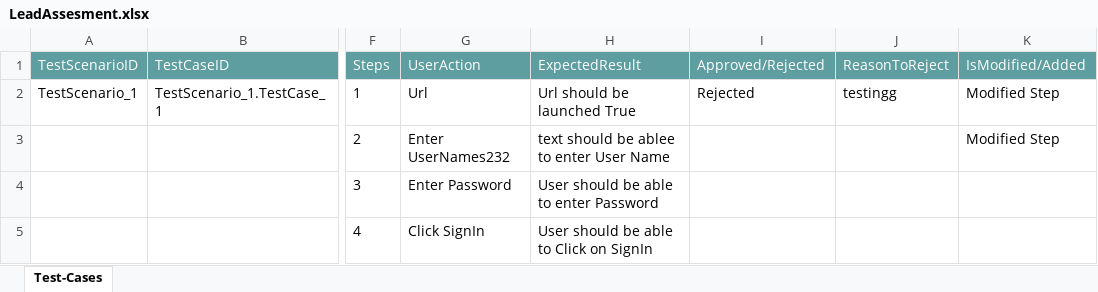
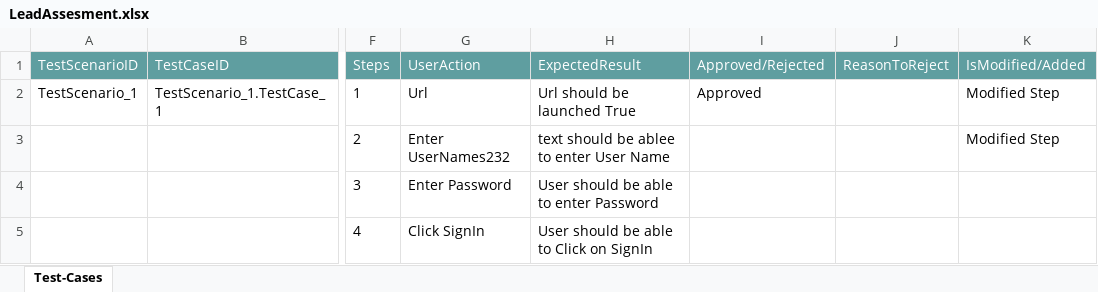
Before and after one commit to ShaikMohamedIrfan/Traning, an Excel workbook: LeadAssesment.xlsx, sheet Test-Cases, drawn as a sheet; only a part is shown, gaps mark what is left out; values as stored, in another font and other column widths than the file's, no borders; table styles not drawn; the diff names each change by its address in the sheet, - before the commit and + after, or states it on an @@ line.

Commit message:
Add files via upload

```diff
--- a/LeadAssesment.xlsx (sheet Test-Cases)
+++ b/LeadAssesment.xlsx (sheet Test-Cases)
-I2 (Approved/Rejected): Rejected
+I2 (Approved/Rejected): Approved
-J2 (ReasonToReject): testingg
+J2 (ReasonToReject): (empty)
```
